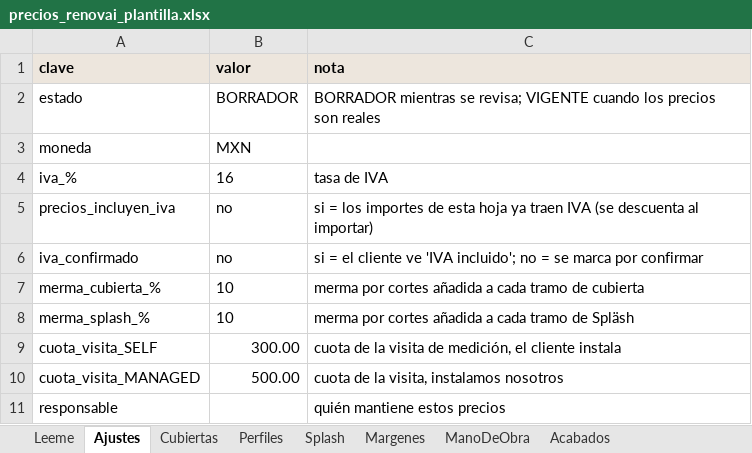
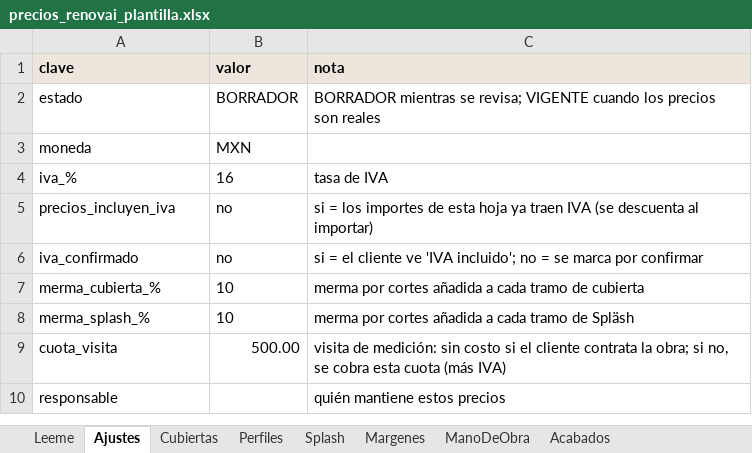
Before and after one commit to aayushdhanotia12/RenovIA, an Excel workbook: catalog/kober/precios_renovai_plantilla.xlsx, sheet Ajustes, drawn as a sheet; values as stored, in another font and other column widths than the file's, no borders; removed rows and columns are numbered as before the commit, all else as after; the diff names each change by its address in the sheet, - before the commit and + after, or states it on an @@ line.

```diff
--- a/catalog/kober/precios_renovai_plantilla.xlsx (sheet Ajustes)
+++ b/catalog/kober/precios_renovai_plantilla.xlsx (sheet Ajustes)
-row 9: cuota_visita_SELF | 300.00 | cuota de la visita de medición, el cliente instala
-A9 (clave): cuota_visita_MANAGED
+A9 (clave): cuota_visita
-C9 (nota): cuota de la visita, instalamos nosotros
+C9 (nota): visita de medición: sin costo si el cliente contrata la obra; si no, se cobra esta cuota (más IVA)
```
Also changed, not shown: 22 other files.
